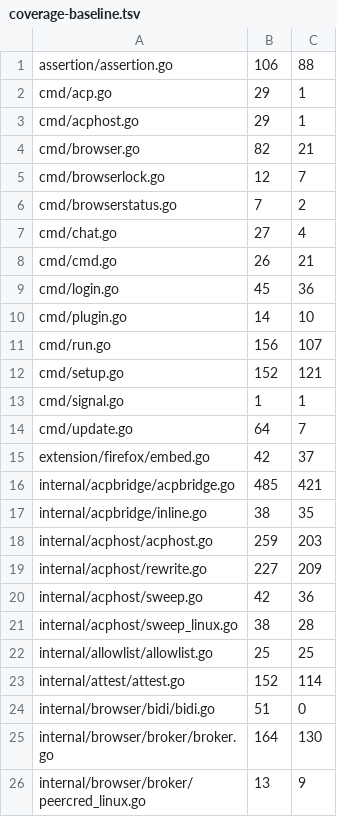
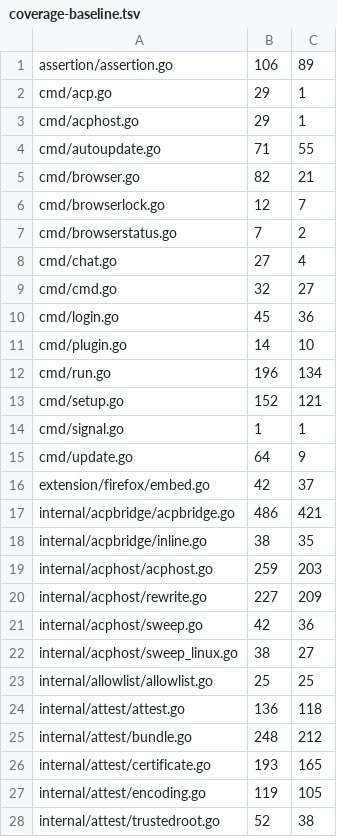
Before and after one commit to USA-RedDragon/hermes-device, a TSV file: .github/coverage-baseline.tsv, drawn as a sheet; only a part is shown; the shorter side is filled out with more unchanged rows; the diff covers the shown part only.

```diff
--- a/.github/coverage-baseline.tsv
+++ b/.github/coverage-baseline.tsv
@@ -1,4 +1,5 @@
-assertion/assertion.go	106	88
+assertion/assertion.go	106	89
 cmd/acp.go	29	1
 cmd/acphost.go	29	1
+cmd/autoupdate.go	71	55
 cmd/browser.go	82	21
@@ -7,11 +8,11 @@ cmd/browserstatus.go	7	2
 cmd/chat.go	27	4
-cmd/cmd.go	26	21
+cmd/cmd.go	32	27
 cmd/login.go	45	36
 cmd/plugin.go	14	10
-cmd/run.go	156	107
+cmd/run.go	196	134
 cmd/setup.go	152	121
 cmd/signal.go	1	1
-cmd/update.go	64	7
+cmd/update.go	64	9
 extension/firefox/embed.go	42	37
-internal/acpbridge/acpbridge.go	485	421
+internal/acpbridge/acpbridge.go	486	421
 internal/acpbridge/inline.go	38	35
@@ -20,4 +21,8 @@ internal/acphost/rewrite.go	227	209
 internal/acphost/sweep.go	42	36
-internal/acphost/sweep_linux.go	38	28
+internal/acphost/sweep_linux.go	38	27
 internal/allowlist/allowlist.go	25	25
-internal/attest/attest.go	152	114
+internal/attest/attest.go	136	118
+internal/attest/bundle.go	248	212
+internal/attest/certificate.go	193	165
+internal/attest/encoding.go	119	105
+internal/attest/trustedroot.go	52	38
```
Also changed, not shown: 3 added rows and 13 edited cells elsewhere in this file, 1 other file.
